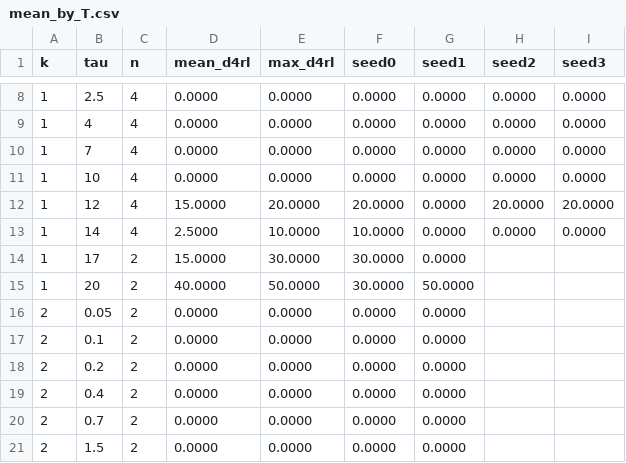
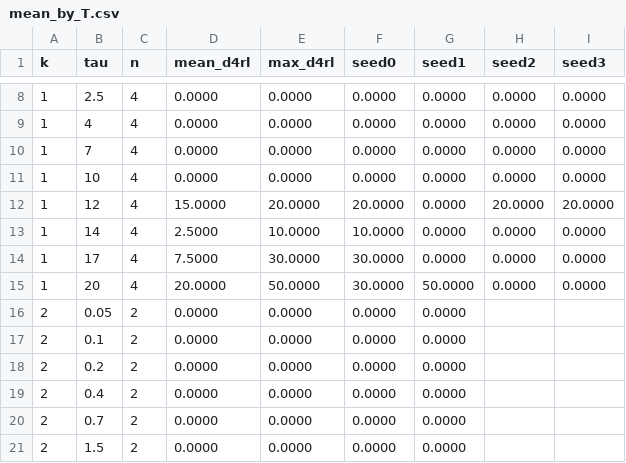
Before and after one commit to SChoish/MPI_sweep, a CSV file: sweep_results/antmaze/large-diverse/mean_by_T.csv, drawn as a sheet; only a part is shown, gaps mark what is left out.

```diff
--- a/sweep_results/antmaze/large-diverse/mean_by_T.csv
+++ b/sweep_results/antmaze/large-diverse/mean_by_T.csv
@@ -13,4 +13,4 @@ k,tau,n,mean_d4rl,max_d4rl,seed0,seed1,seed2,seed3
 1,14,4,2.5000,10.0000,10.0000,0.0000,0.0000,0.0000
-1,17,2,15.0000,30.0000,30.0000,0.0000,,
-1,20,2,40.0000,50.0000,30.0000,50.0000,,
+1,17,4,7.5000,30.0000,30.0000,0.0000,0.0000,0.0000
+1,20,4,20.0000,50.0000,30.0000,50.0000,0.0000,0.0000
 2,0.05,2,0.0000,0.0000,0.0000,0.0000,,
```
Also changed, not shown: sweep_results/antmaze/large-diverse/scores_long.csv, 6 other files.
